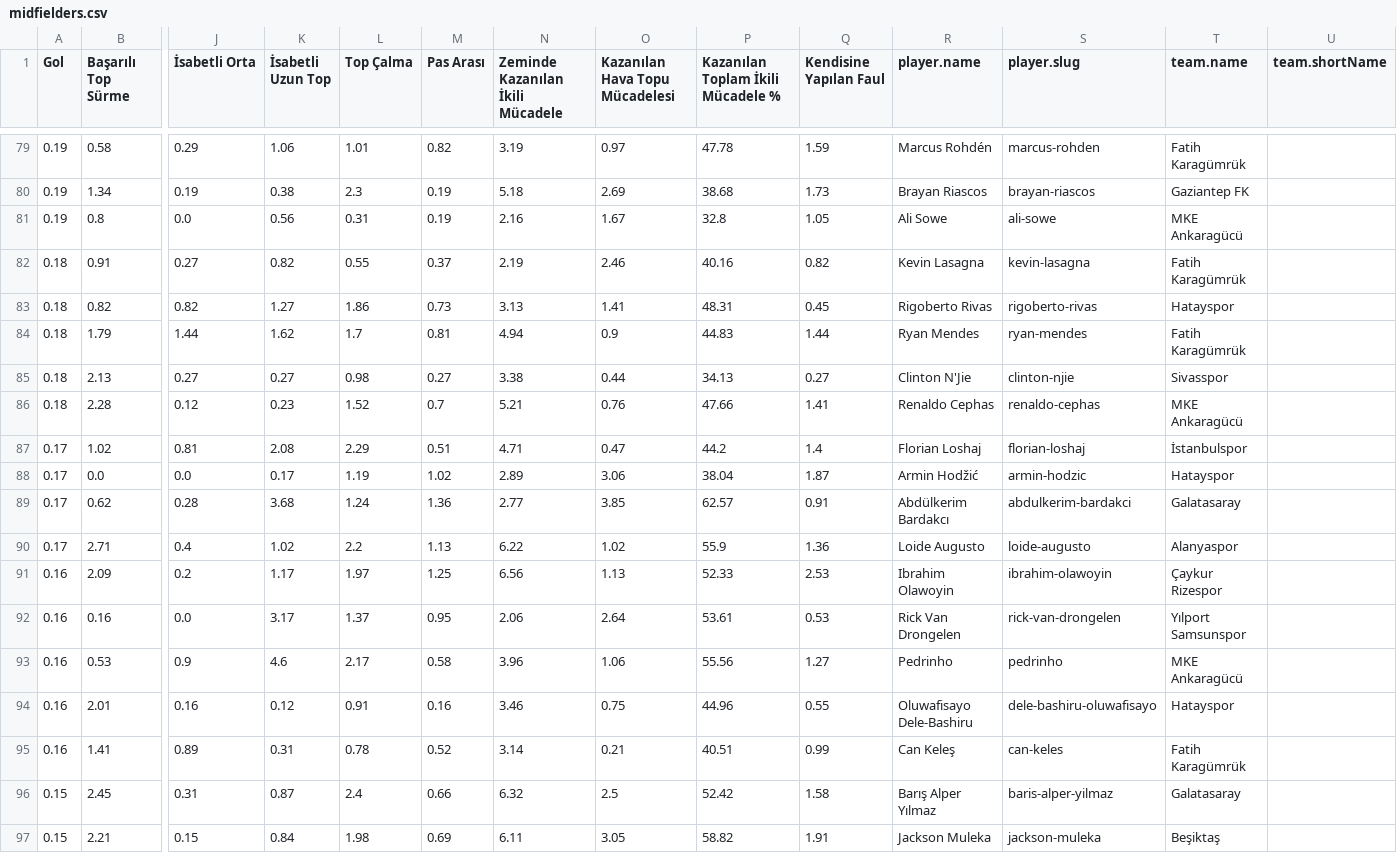
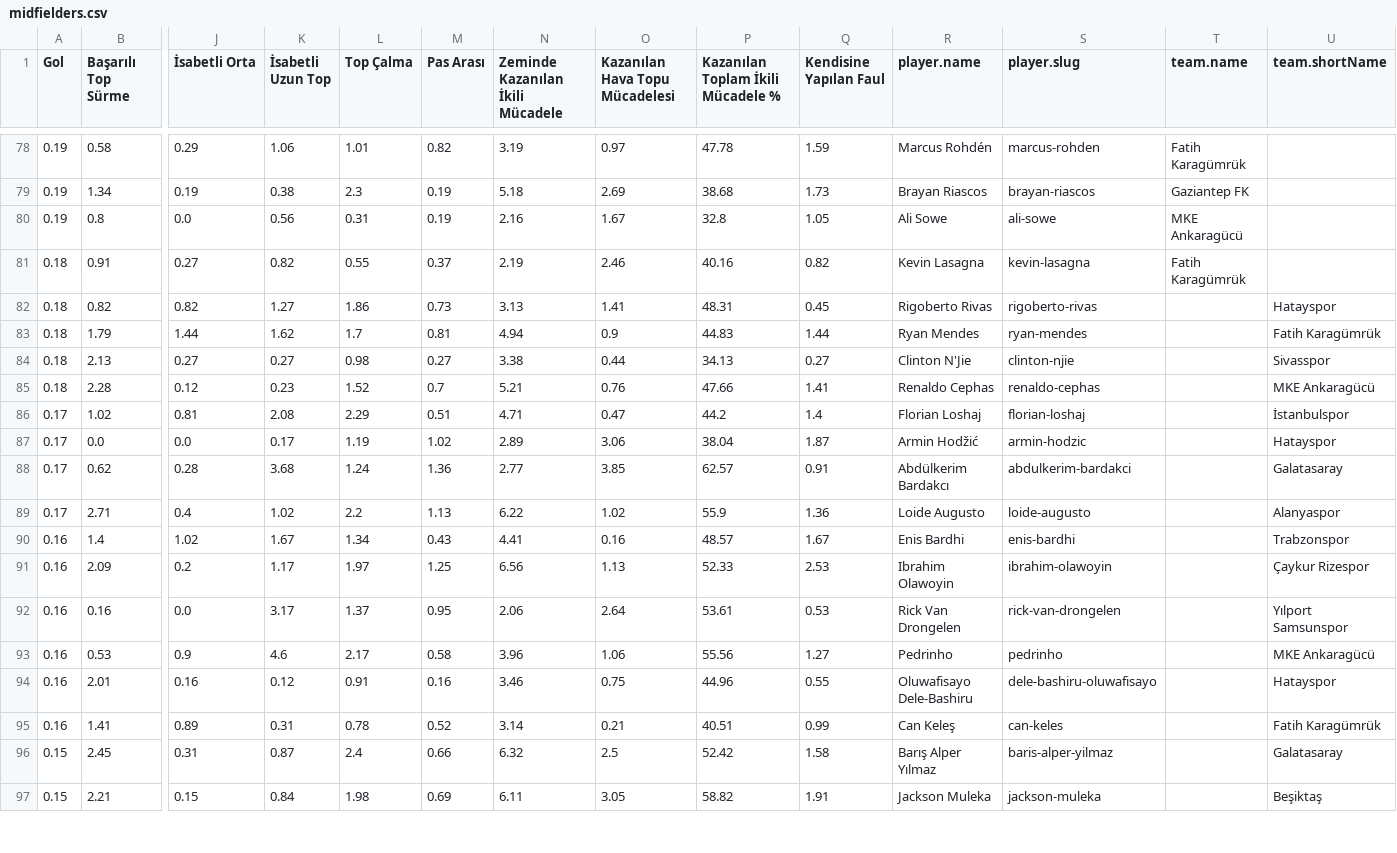
Before and after one commit to scatterradarcsv/csv_scatter_radar_15matches_per90_noPos, a CSV file: midfielders.csv, drawn as a sheet; only a part is shown, gaps mark what is left out; addresses are those after the commit; rows hold the shown columns only; the diff covers the shown part only; the diff names each change by its address in the sheet, - before the commit and + after, or states it on an @@ line.

Commit message:
Updated midfielders.csv

```diff
--- a/midfielders.csv
+++ b/midfielders.csv
-T82 (team.name): Hatayspor
+T82 (team.name): (empty)
-U82 (team.shortName): (empty)
+U82 (team.shortName): Hatayspor
-T83 (team.name): Fatih Karagümrük
+T83 (team.name): (empty)
-U83 (team.shortName): (empty)
+U83 (team.shortName): Fatih Karagümrük
-T84 (team.name): Sivasspor
+T84 (team.name): (empty)
-U84 (team.shortName): (empty)
+U84 (team.shortName): Sivasspor
-T85 (team.name): MKE Ankaragücü
+T85 (team.name): (empty)
-U85 (team.shortName): (empty)
+U85 (team.shortName): MKE Ankaragücü
-T86 (team.name): İstanbulspor
+T86 (team.name): (empty)
-U86 (team.shortName): (empty)
+U86 (team.shortName): İstanbulspor
-T87 (team.name): Hatayspor
+T87 (team.name): (empty)
-U87 (team.shortName): (empty)
+U87 (team.shortName): Hatayspor
-T88 (team.name): Galatasaray
+T88 (team.name): (empty)
-U88 (team.shortName): (empty)
+U88 (team.shortName): Galatasaray
-T89 (team.name): Alanyaspor
+T89 (team.name): (empty)
-U89 (team.shortName): (empty)
+U89 (team.shortName): Alanyaspor
+row 90: 0.16 | 1.4 | 1.02 | 1.67 | 1.34 | 0.43 | 4.41 | 0.16 | 48.57 | 1.67 | Enis Bardhi | enis-bardhi |  | Trabzonspor
-T91 (team.name): Çaykur Rizespor
+T91 (team.name): (empty)
-U91 (team.shortName): (empty)
+U91 (team.shortName): Çaykur Rizespor
-T92 (team.name): Yılport Samsunspor
+T92 (team.name): (empty)
-U92 (team.shortName): (empty)
+U92 (team.shortName): Yılport Samsunspor
-T93 (team.name): MKE Ankaragücü
+T93 (team.name): (empty)
-U93 (team.shortName): (empty)
+U93 (team.shortName): MKE Ankaragücü
-T94 (team.name): Hatayspor
+T94 (team.name): (empty)
-U94 (team.shortName): (empty)
+U94 (team.shortName): Hatayspor
-T95 (team.name): Fatih Karagümrük
+T95 (team.name): (empty)
-U95 (team.shortName): (empty)
+U95 (team.shortName): Fatih Karagümrük
-T96 (team.name): Galatasaray
+T96 (team.name): (empty)
-U96 (team.shortName): (empty)
+U96 (team.shortName): Galatasaray
-T97 (team.name): Beşiktaş
+T97 (team.name): (empty)
-U97 (team.shortName): (empty)
+U97 (team.shortName): Beşiktaş
```
Also changed, not shown: 1 removed row and 8 edited cells elsewhere in this file.
